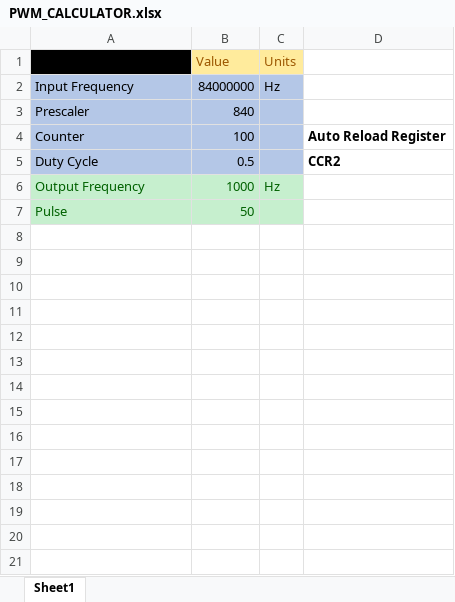
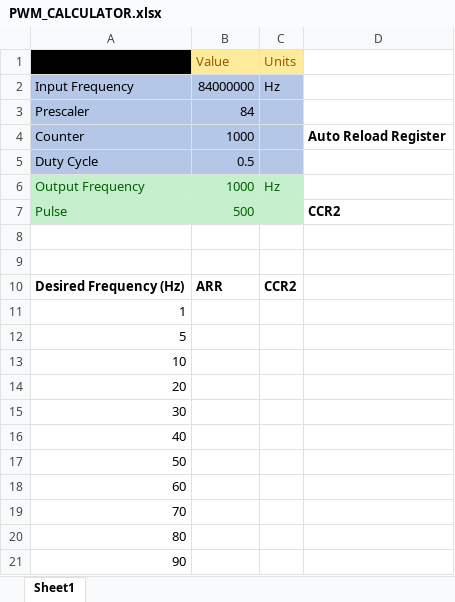
Before and after one commit to jkpachunka/CapstoneLogs, an Excel workbook: PWM_CALCULATOR.xlsx, sheet Sheet1, drawn as a sheet; only a part is shown; values as stored, in another font and other column widths than the file's, no borders; the diff covers the shown part only; the diff names each change by its address in the sheet, - before the commit and + after, or states it on an @@ line.

Commit message:
Complete second log entry for 03/16/2020 @ 19:30

```diff
--- a/PWM_CALCULATOR.xlsx (sheet Sheet1)
+++ b/PWM_CALCULATOR.xlsx (sheet Sheet1)
-B3 (Value): 840
+B3 (Value): 84
-B4 (Value): 100
+B4 (Value): 1000
-D5: CCR2
+D5: (empty)
-B7 (Value): 50
+B7 (Value): 500
-D7: (empty)
+D7: CCR2
+row 8: (empty)
+row 9: (empty)
+row 10: Desired Frequency (Hz) | ARR | CCR2
+row 11: 1
+row 12: 5
+row 13: 10
+row 14: 20
+row 15: 30
+row 16: 40
+row 17: 50
+row 18: 60
+row 19: 70
+row 20: 80
+row 21: 90
```
Also changed, not shown: 31 added rows elsewhere in this sheet, 1 other file.
